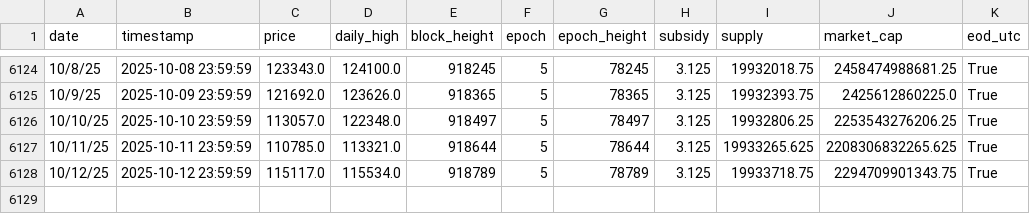
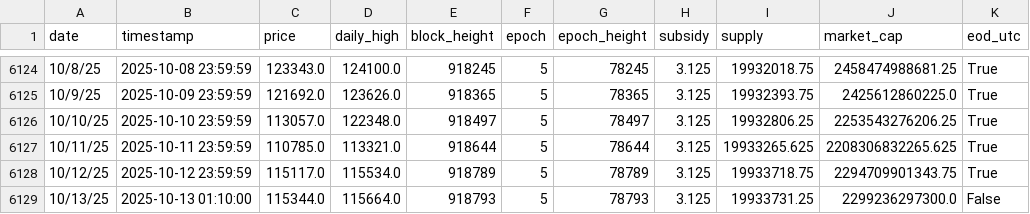
Before and after one commit to w-s-bitcoin/animations, a CSV file: assets/daily_price.csv, drawn as a sheet; only a part is shown, gaps mark what is left out.

```diff
--- a/assets/daily_price.csv
+++ b/assets/daily_price.csv
@@ -6128 +6128,2 @@ date,timestamp,price,daily_high,block_height,epoch,epoch_height,subsidy,supply,m
 10/12/25,2025-10-12 23:59:59,115117.0,115534.0,918789,5,78789,3.125,19933718.75,2294709901343.75,True
+10/13/25,2025-10-13 01:10:00,115344.0,115664.0,918793,5,78793,3.125,19933731.25,2299236297300.0,False
```
Also changed, not shown: assets/bitcoin_node_history.csv, assets/node_software_counts_grouped.csv, 36 other files.
